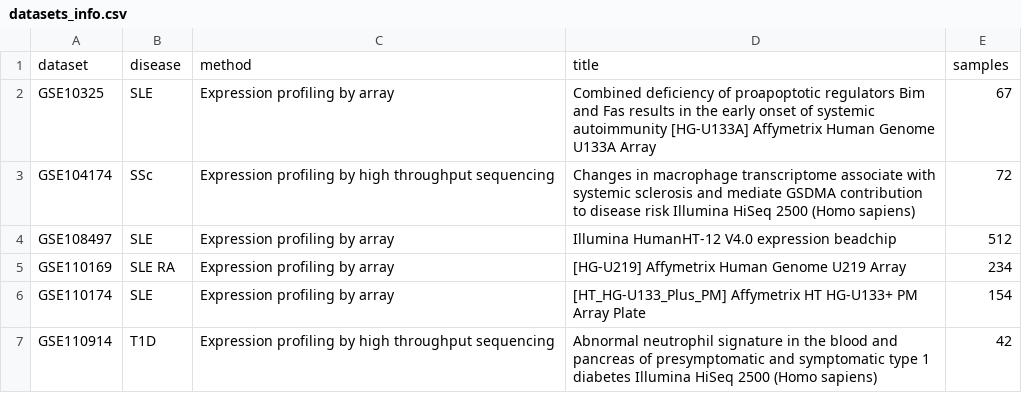
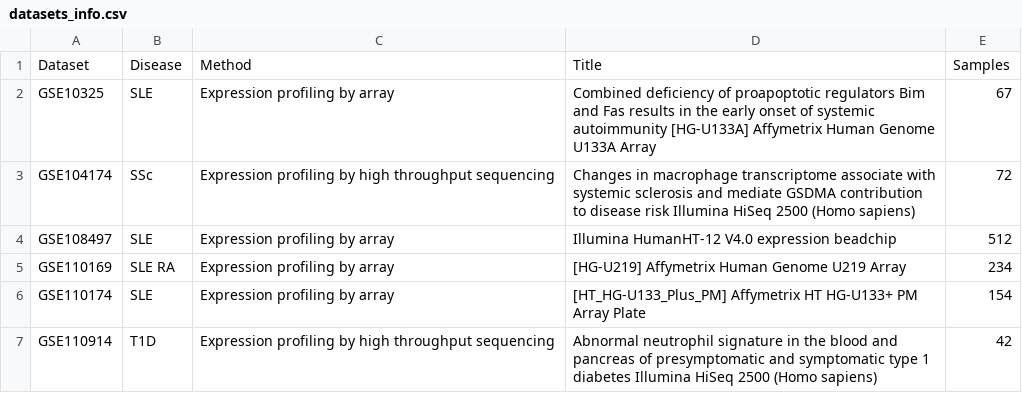
Before and after one commit to thelgis/applied-bioinformatics-thesis, a CSV file: data/adex-database/datasets_info.csv, drawn as a sheet; only a part is shown.

```diff
--- a/data/adex-database/datasets_info.csv
+++ b/data/adex-database/datasets_info.csv
@@ -1,2 +1,2 @@
-dataset,disease,method,title,samples
+Dataset,Disease,Method,Title,Samples
 GSE10325,SLE,"Expression profiling by array","Combined deficiency of proapoptotic regulators Bim and Fas results in the early onset of systemic autoimmunity	[HG-U133A] Affymetrix Human Genome U133A Array",67
```
Also changed, not shown: 5 other files.
